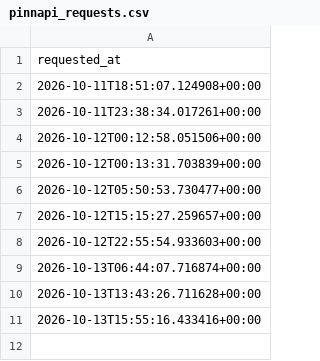
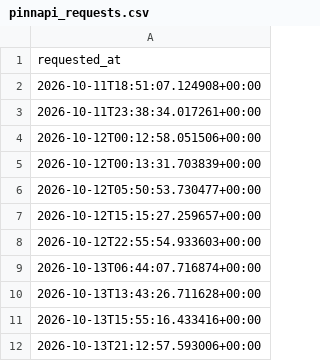
Before and after one commit to andrei0182/SuperBet, a CSV file: pinnapi_requests.csv, drawn as a sheet; the diff names each change by its address in the sheet, - before the commit and + after, or states it on an @@ line.

```diff
--- a/pinnapi_requests.csv
+++ b/pinnapi_requests.csv
+row 12: 2026-10-13T21:12:57.593006+00:00
```
